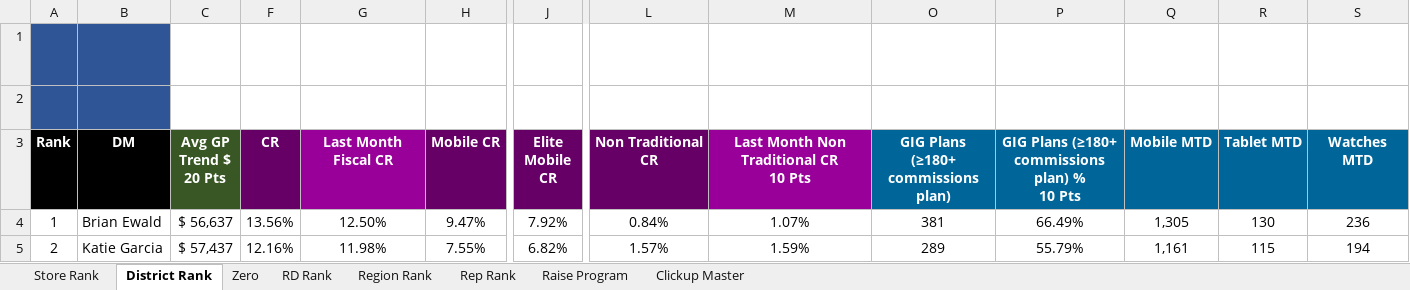
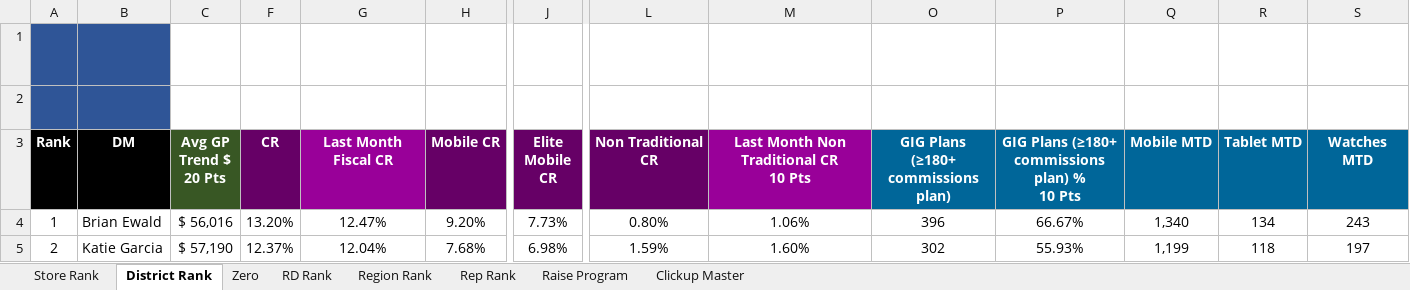
Before and after one commit to BlufoxMobile/Daily-Sales-Report, an Excel workbook: data/Sales Report.xlsx, sheet District Rank, drawn as a sheet; only a part is shown, gaps mark what is left out; values as stored, in another font and other column widths than the file's, no borders; charts and pictures and conditional formats not drawn; the diff covers the shown part only; the diff names each change by its address in the sheet, - before the commit and + after, or states it on an @@ line.

```diff
--- a/data/Sales Report.xlsx (sheet District Rank)
+++ b/data/Sales Report.xlsx (sheet District Rank)
-C4 (Avg GP Trend $ 20 Pts): $ 56,637
+C4 (Avg GP Trend $ 20 Pts): $ 56,016
-F4 (CR): 13.56%
+F4 (CR): 13.20%
-G4 (Last Month Fiscal CR): 12.50%
+G4 (Last Month Fiscal CR): 12.47%
-H4 (Mobile CR): 9.47%
+H4 (Mobile CR): 9.20%
-J4 (Elite Mobile CR): 7.92%
+J4 (Elite Mobile CR): 7.73%
-L4 (Non Traditional CR): 0.84%
+L4 (Non Traditional CR): 0.80%
-M4: 1.07%
+M4: 1.06%
-O4: 381
+O4: 396
-P4: 66.49%
+P4: 66.67%
-Q4 (Mobile MTD): 1,305
+Q4 (Mobile MTD): 1,340
-R4 (Tablet MTD): 130
+R4 (Tablet MTD): 134
-S4 (Watches MTD): 236
+S4 (Watches MTD): 243
-C5 (Avg GP Trend $ 20 Pts): $ 57,437
+C5 (Avg GP Trend $ 20 Pts): $ 57,190
-F5 (CR): 12.16%
+F5 (CR): 12.37%
-G5 (Last Month Fiscal CR): 11.98%
+G5 (Last Month Fiscal CR): 12.04%
-H5 (Mobile CR): 7.55%
+H5 (Mobile CR): 7.68%
-J5 (Elite Mobile CR): 6.82%
+J5 (Elite Mobile CR): 6.98%
-L5 (Non Traditional CR): 1.57%
+L5 (Non Traditional CR): 1.59%
-M5: 1.59%
+M5: 1.60%
-O5: 289
+O5: 302
-P5: 55.79%
+P5: 55.93%
-Q5 (Mobile MTD): 1,161
+Q5 (Mobile MTD): 1,199
-R5 (Tablet MTD): 115
+R5 (Tablet MTD): 118
-S5 (Watches MTD): 194
+S5 (Watches MTD): 197
```
Also changed, not shown: 3 added rows, 3 removed rows and 447 edited cells elsewhere in this sheet, sheet Rep Rank, sheet Store Rank, sheet Zero, sheet RD Rank, sheet Region Rank, sheet Raise Program, hidden cells.
